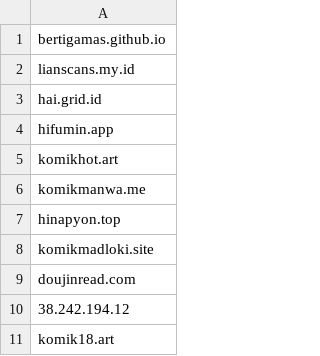
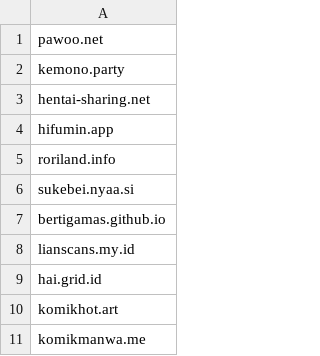
Before and after one commit to Ekanyani/HentaiList, a CSV file: HentaiList.csv, drawn as a sheet; only a part is shown; the shorter side is filled out with more unchanged rows.

Commit message:
Update List

```diff
--- a/HentaiList.csv
+++ b/HentaiList.csv
@@ -1 +1,7 @@
+pawoo.net
+kemono.party
+hentai-sharing.net
+hifumin.app
+roriland.info
+sukebei.nyaa.si
 bertigamas.github.io
@@ -3,3 +9,2 @@ lianscans.my.id
 hai.grid.id
-hifumin.app
 komikhot.art
```
